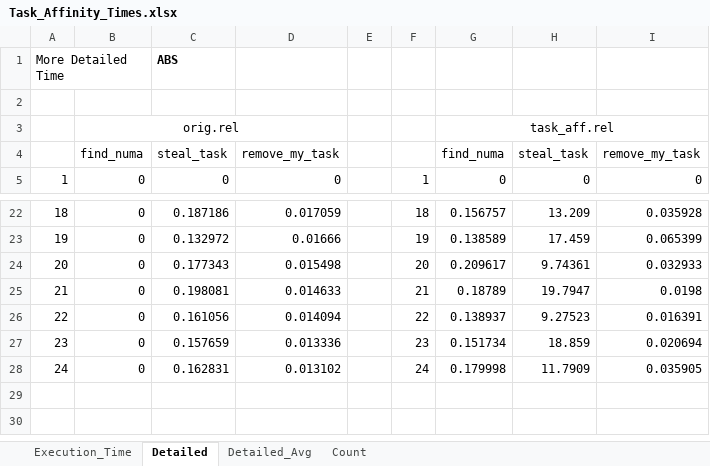
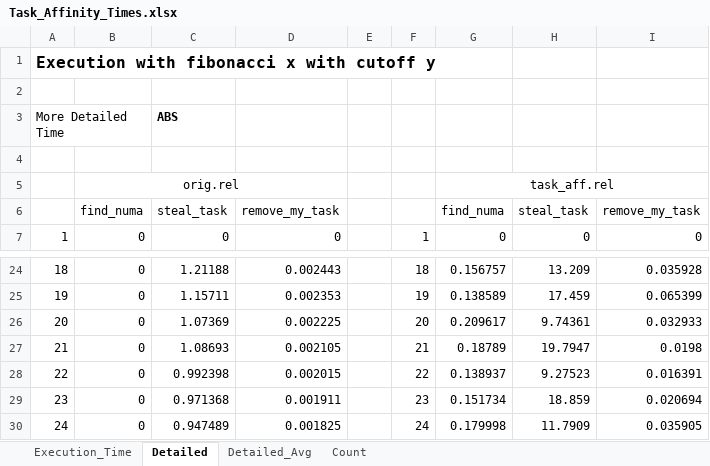
Before and after one commit to RWTH-HPC/openmp, an Excel workbook: runtime/results_task_affinity/Task_Affinity_Times.xlsx, sheet Detailed, drawn as a sheet; only a part is shown, gaps mark what is left out; values as stored, in another font and other column widths than the file's, no borders; charts and pictures not drawn; addresses are those after the commit; the diff covers the shown part only; the diff names each change by its address in the sheet, - before the commit and + after, or states it on an @@ line.

```diff
--- a/runtime/results_task_affinity/Task_Affinity_Times.xlsx (sheet Detailed)
+++ b/runtime/results_task_affinity/Task_Affinity_Times.xlsx (sheet Detailed)
+row 1: Execution with fibonacci x with cutoff y
+row 2: (empty)
-C24: 0.187186
+C24: 1.21188
-D24: 0.017059
+D24: 0.002443
-C25: 0.132972
+C25: 1.15711
-D25: 0.01666
+D25: 0.002353
-C26: 0.177343
+C26: 1.07369
-D26: 0.015498
+D26: 0.002225
-C27: 0.198081
+C27: 1.08693
-D27: 0.014633
+D27: 0.002105
-C28: 0.161056
+C28: 0.992398
-D28: 0.014094
+D28: 0.002015
-C29: 0.157659
+C29: 0.971368
-D29: 0.013336
+D29: 0.001911
-C30: 0.162831
+C30: 0.947489
-D30: 0.013102
+D30: 0.001825
```
Also changed, not shown: 11 added rows, 11 removed rows and 10 edited cells elsewhere in this sheet, sheet Count, sheet Detailed_Avg, sheet Execution_Time, formulas that keep their value, charts or pictures, 4 other files.
